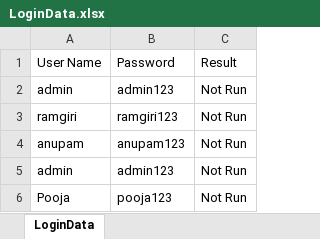
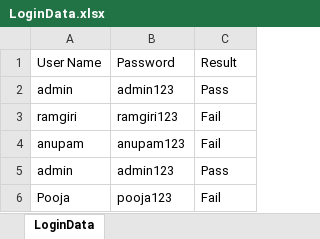
Before and after one commit to ankushvankore/SA2404006, an Excel workbook: SeleniumAutomationProject/LoginData.xlsx, sheet LoginData, drawn as a sheet; values as stored, in another font and other column widths than the file's, no borders; the diff names each change by its address in the sheet, - before the commit and + after, or states it on an @@ line.

```diff
--- a/SeleniumAutomationProject/LoginData.xlsx (sheet LoginData)
+++ b/SeleniumAutomationProject/LoginData.xlsx (sheet LoginData)
-C2: Not Run
+C2: Pass
-C3:C4: Not Run
+C3:C4: Fail
-C5: Not Run
+C5: Pass
-C6: Not Run
+C6: Fail
```
Also changed, not shown: 52 other files.
